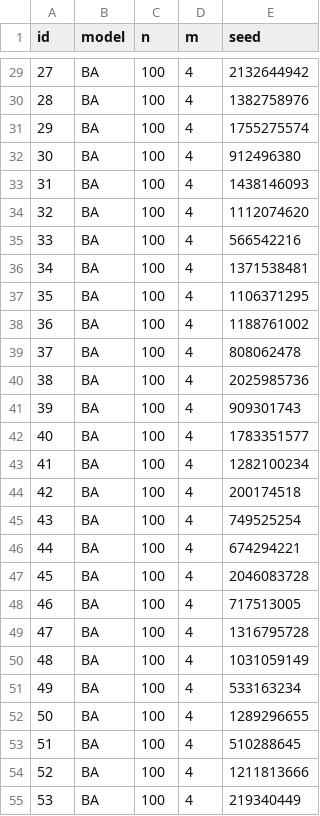
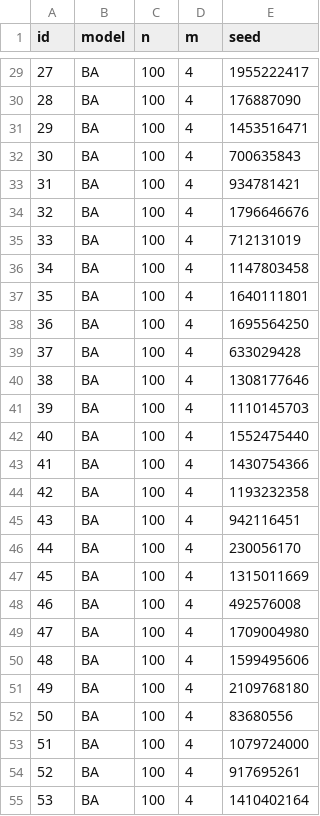
Before and after one commit to mrollier/network_automata_robustness, a CSV file: data/parameters.csv, drawn as a sheet; only a part is shown, gaps mark what is left out; the diff covers the shown part only.

```diff
--- a/data/parameters.csv
+++ b/data/parameters.csv
@@ -29,27 +29,27 @@ id,model,n,m,seed
-27,BA,100,4,2132644942
-28,BA,100,4,1382758976
-29,BA,100,4,1755275574
-30,BA,100,4,912496380
-31,BA,100,4,1438146093
-32,BA,100,4,1112074620
-33,BA,100,4,566542216
-34,BA,100,4,1371538481
-35,BA,100,4,1106371295
-36,BA,100,4,1188761002
-37,BA,100,4,808062478
-38,BA,100,4,2025985736
-39,BA,100,4,909301743
-40,BA,100,4,1783351577
-41,BA,100,4,1282100234
-42,BA,100,4,200174518
-43,BA,100,4,749525254
-44,BA,100,4,674294221
-45,BA,100,4,2046083728
-46,BA,100,4,717513005
-47,BA,100,4,1316795728
-48,BA,100,4,1031059149
-49,BA,100,4,533163234
-50,BA,100,4,1289296655
-51,BA,100,4,510288645
-52,BA,100,4,1211813666
-53,BA,100,4,219340449
+27,BA,100,4,1955222417
+28,BA,100,4,176887090
+29,BA,100,4,1453516471
+30,BA,100,4,700635843
+31,BA,100,4,934781421
+32,BA,100,4,1796646676
+33,BA,100,4,712131019
+34,BA,100,4,1147803458
+35,BA,100,4,1640111801
+36,BA,100,4,1695564250
+37,BA,100,4,633029428
+38,BA,100,4,1308177646
+39,BA,100,4,1110145703
+40,BA,100,4,1552475440
+41,BA,100,4,1430754366
+42,BA,100,4,1193232358
+43,BA,100,4,942116451
+44,BA,100,4,230056170
+45,BA,100,4,1315011669
+46,BA,100,4,492576008
+47,BA,100,4,1709004980
+48,BA,100,4,1599495606
+49,BA,100,4,2109768180
+50,BA,100,4,83680556
+51,BA,100,4,1079724000
+52,BA,100,4,917695261
+53,BA,100,4,1410402164
```
Also changed, not shown: 73 edited cells elsewhere in this file, 36 other files.
